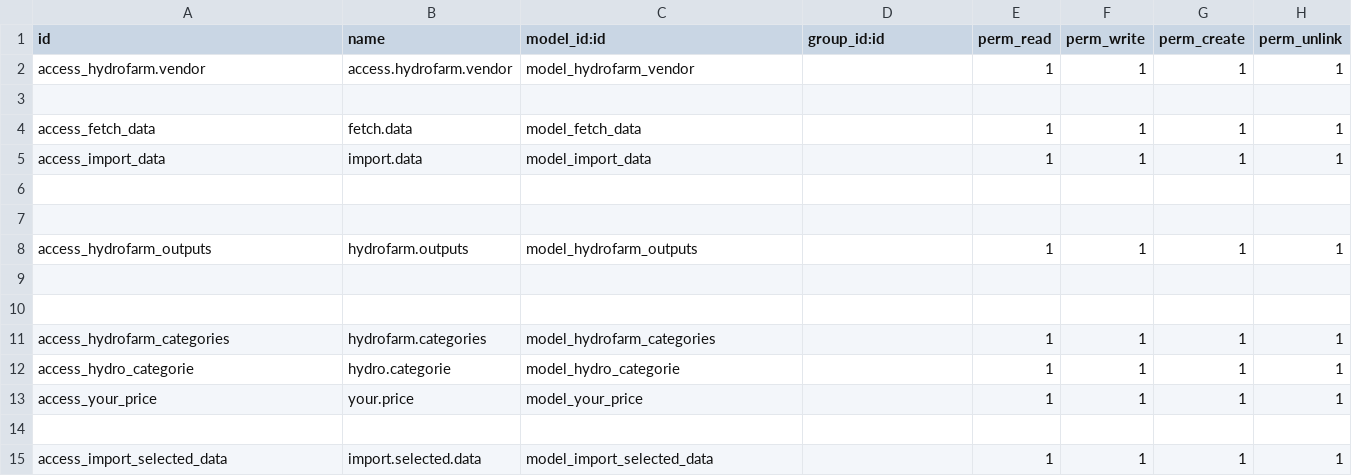
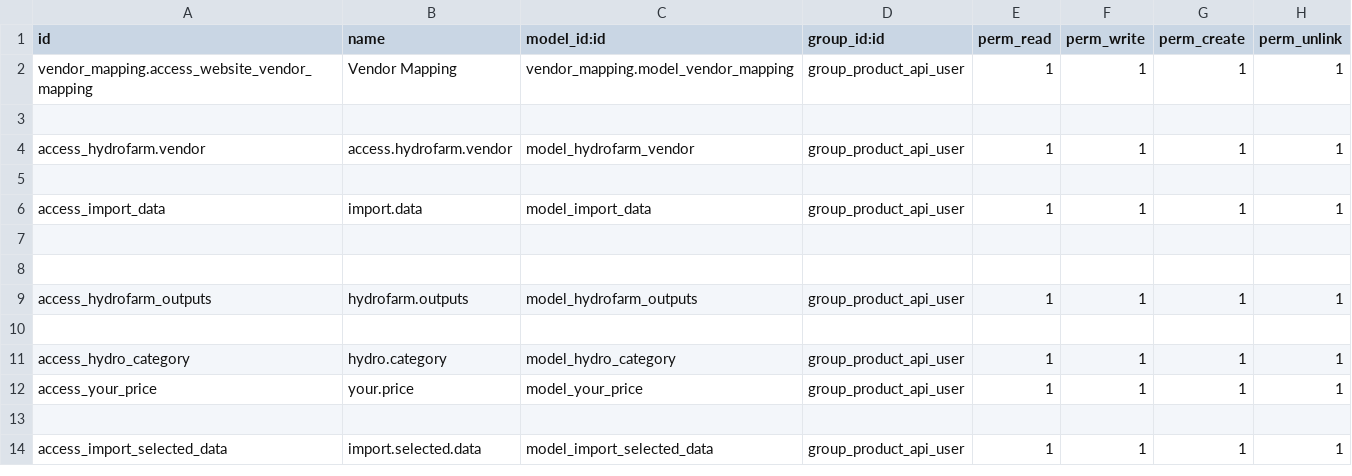
Before and after one commit to readyeight/dialedsupply, a CSV file: hydrofarm_integration/security/ir.model.access.csv, drawn as a sheet.

Commit message:
[Update] vendor_mapping and hydrofarm_integration for 2359 -- 2368 and 2081

```diff
--- a/hydrofarm_integration/security/ir.model.access.csv
+++ b/hydrofarm_integration/security/ir.model.access.csv
@@ -1,15 +1,14 @@
 id,name,model_id:id,group_id:id,perm_read,perm_write,perm_create,perm_unlink
-access_hydrofarm.vendor,access.hydrofarm.vendor,model_hydrofarm_vendor,,1,1,1,1
+vendor_mapping.access_website_vendor_mapping,Vendor Mapping,vendor_mapping.model_vendor_mapping,group_product_api_user,1,1,1,1
 
-access_fetch_data,fetch.data,model_fetch_data,,1,1,1,1
-access_import_data,import.data,model_import_data,,1,1,1,1
+access_hydrofarm.vendor,access.hydrofarm.vendor,model_hydrofarm_vendor,group_product_api_user,1,1,1,1
 
+access_import_data,import.data,model_import_data,group_product_api_user,1,1,1,1
 
-access_hydrofarm_outputs,hydrofarm.outputs,model_hydrofarm_outputs,,1,1,1,1
 
+access_hydrofarm_outputs,hydrofarm.outputs,model_hydrofarm_outputs,group_product_api_user,1,1,1,1
 
-access_hydrofarm_categories,hydrofarm.categories,model_hydrofarm_categories,,1,1,1,1
-access_hydro_categorie,hydro.categorie,model_hydro_categorie,,1,1,1,1
-access_your_price,your.price,model_your_price,,1,1,1,1
+access_hydro_category,hydro.category,model_hydro_category,group_product_api_user,1,1,1,1
+access_your_price,your.price,model_your_price,group_product_api_user,1,1,1,1
 
-access_import_selected_data,import.selected.data,model_import_selected_data,,1,1,1,1
+access_import_selected_data,import.selected.data,model_import_selected_data,group_product_api_user,1,1,1,1
```
Also changed, not shown: 14 other files.
